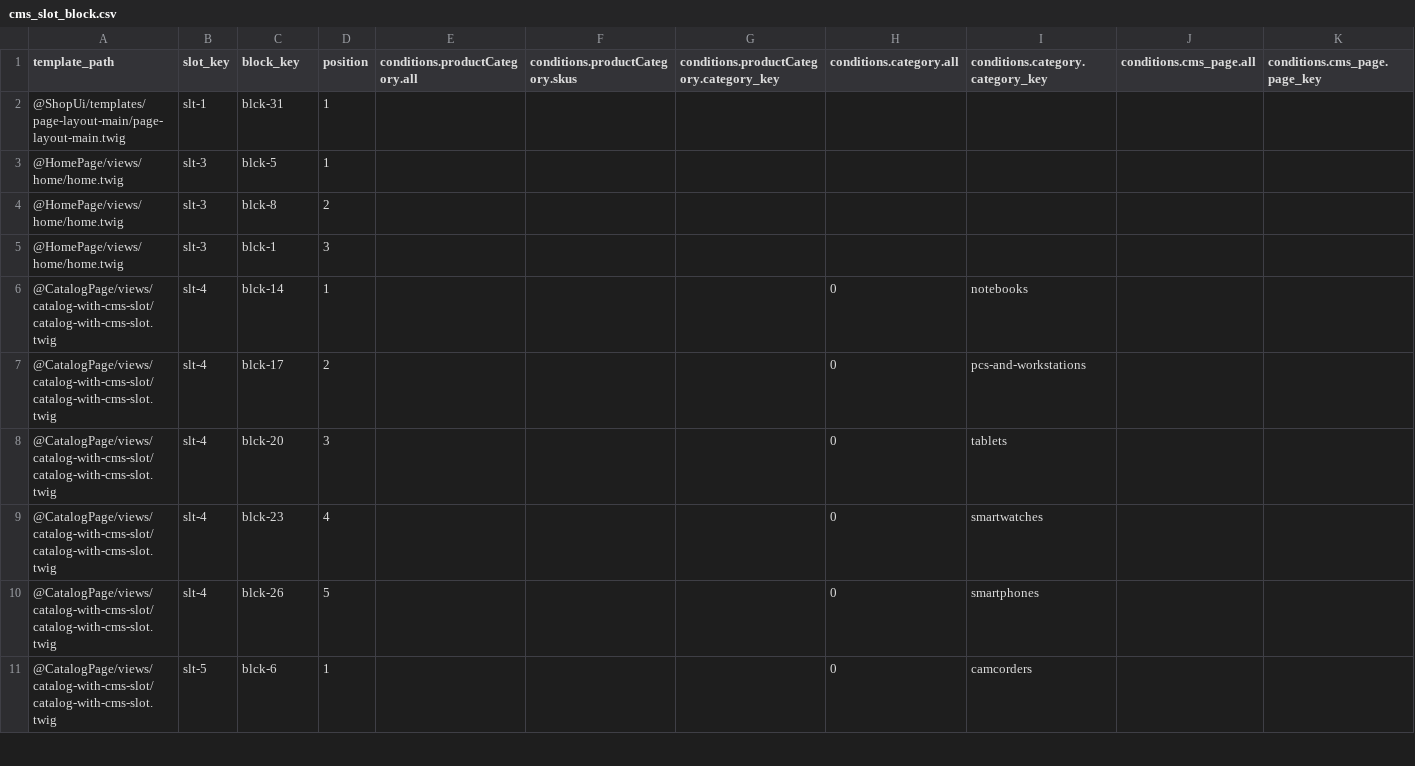
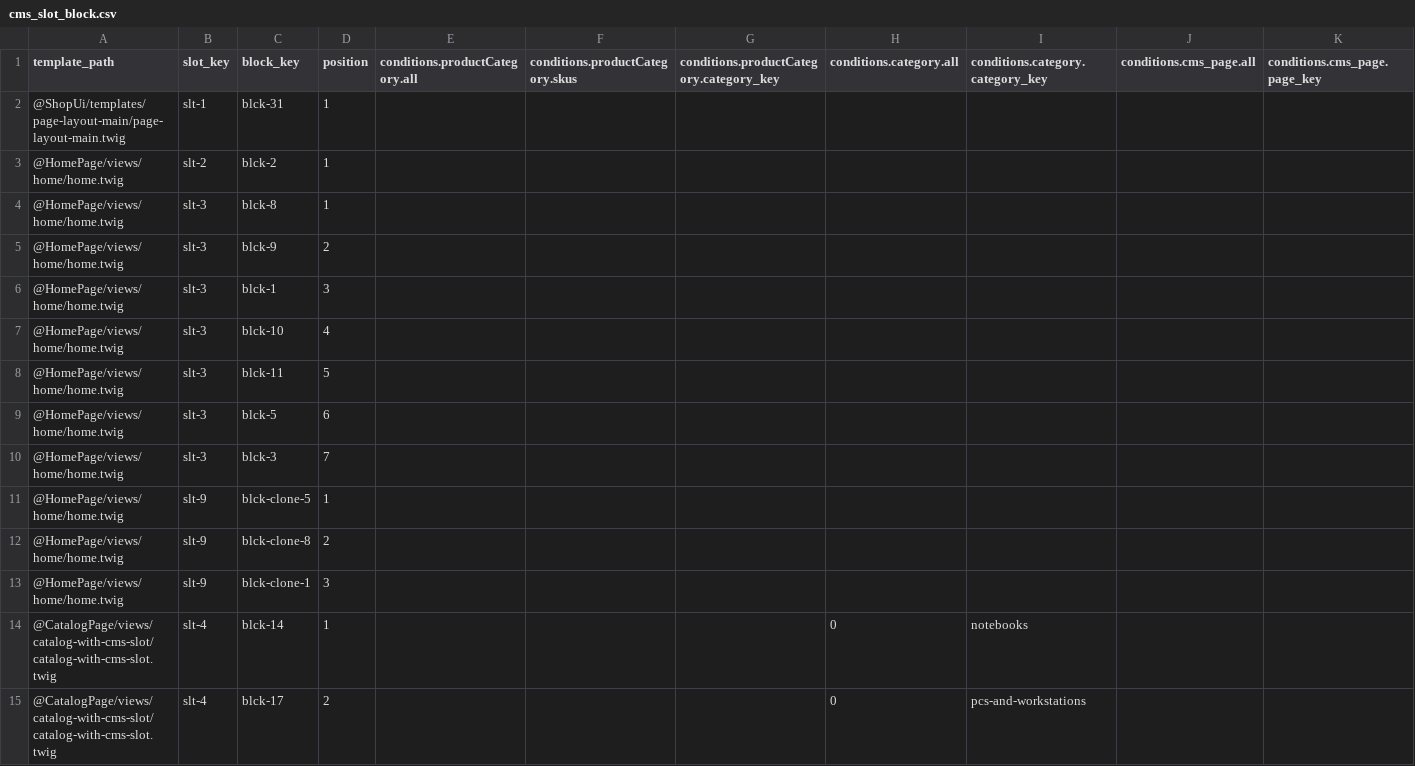
Before and after one commit to vincentvinh/spryker-lab-nfq, a CSV file: data/import/common/common/cms_slot_block.csv, drawn as a sheet; only a part is shown; the shorter side is filled out with more unchanged rows.

Commit message:
ST-33: clone cms block add assign to store

```diff
--- a/data/import/common/common/cms_slot_block.csv
+++ b/data/import/common/common/cms_slot_block.csv
@@ -2,5 +2,13 @@ template_path,slot_key,block_key,position,conditions.productCategory.all,conditi
 "@ShopUi/templates/page-layout-main/page-layout-main.twig",slt-1,blck-31,1,,,,,,,
-"@HomePage/views/home/home.twig",slt-3,blck-5,1,,,,,,,
-"@HomePage/views/home/home.twig",slt-3,blck-8,2,,,,,,,
+"@HomePage/views/home/home.twig",slt-2,blck-2,1,,,,,,,
+"@HomePage/views/home/home.twig",slt-3,blck-8,1,,,,,,,
+"@HomePage/views/home/home.twig",slt-3,blck-9,2,,,,,,,
 "@HomePage/views/home/home.twig",slt-3,blck-1,3,,,,,,,
+"@HomePage/views/home/home.twig",slt-3,blck-10,4,,,,,,,
+"@HomePage/views/home/home.twig",slt-3,blck-11,5,,,,,,,
+"@HomePage/views/home/home.twig",slt-3,blck-5,6,,,,,,,
+"@HomePage/views/home/home.twig",slt-3,blck-3,7,,,,,,,
+"@HomePage/views/home/home.twig",slt-9,blck-clone-5,1,,,,,,,
+"@HomePage/views/home/home.twig",slt-9,blck-clone-8,2,,,,,,,
+"@HomePage/views/home/home.twig",slt-9,blck-clone-1,3,,,,,,,
 "@CatalogPage/views/catalog-with-cms-slot/catalog-with-cms-slot.twig",slt-4,blck-14,1,,,,0,"notebooks",,
```
Also changed, not shown: 4 other files.
